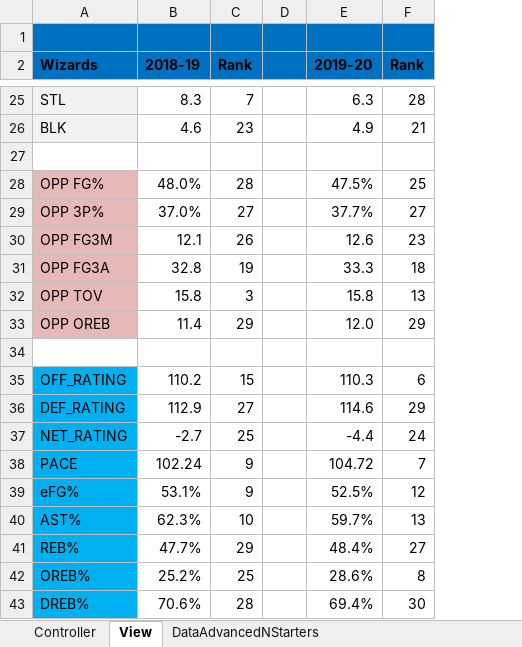
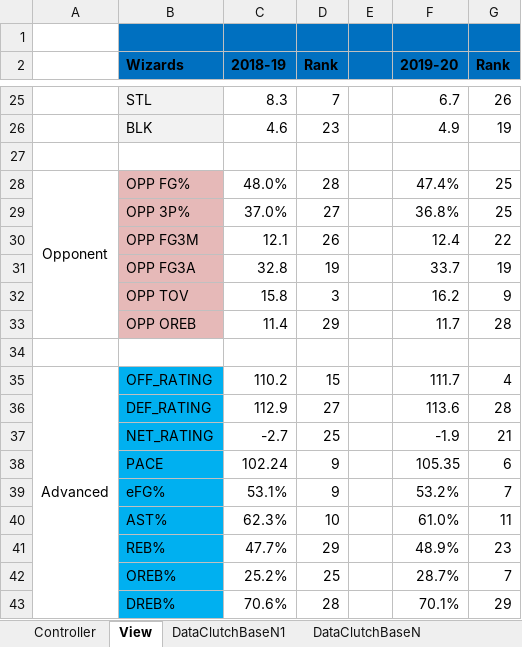
Before and after one commit to rintaromasuda/NBAAnalysis, an Excel workbook: Excel/NBAAnalysis_v0.8.xlsm, sheet View, drawn as a sheet; only a part is shown, gaps mark what is left out; values as stored, in another font and other column widths than the file's, no borders; addresses are those after the commit; the diff covers the shown part only; the diff names each change by its address in the sheet, - before the commit and + after, or states it on an @@ line.

Commit message:
Added Clutch time

```diff
--- a/Excel/NBAAnalysis_v0.8.xlsm (sheet View)
+++ b/Excel/NBAAnalysis_v0.8.xlsm (sheet View)
+sheet tab: DataClutchBaseN1
+sheet tab: DataClutchBaseN
+column A, rows 28-35: Opponent |  |  |  |  |  |  | Advanced
-F25 (2019-20): 6.3
+F25 (2019-20): 6.7
-G25 (Rank): 28
+G25 (Rank): 26
-G26 (Rank): 21
+G26 (Rank): 19
-F28 (2019-20): 47.5%
+F28 (2019-20): 47.4%
-F29 (2019-20): 37.7%
+F29 (2019-20): 36.8%
-G29 (Rank): 27
+G29 (Rank): 25
-F30 (2019-20): 12.6
+F30 (2019-20): 12.4
-G30 (Rank): 23
+G30 (Rank): 22
-F31 (2019-20): 33.3
+F31 (2019-20): 33.7
-G31 (Rank): 18
+G31 (Rank): 19
-F32 (2019-20): 15.8
+F32 (2019-20): 16.2
-G32 (Rank): 13
+G32 (Rank): 9
-F33 (2019-20): 12.0
+F33 (2019-20): 11.7
-G33 (Rank): 29
+G33 (Rank): 28
-F35 (2019-20): 110.3
+F35 (2019-20): 111.7
-G35 (Rank): 6
+G35 (Rank): 4
-F36 (2019-20): 114.6
+F36 (2019-20): 113.6
-G36 (Rank): 29
+G36 (Rank): 28
-F37 (2019-20): -4.4
+F37 (2019-20): -1.9
-G37 (Rank): 24
+G37 (Rank): 21
-F38 (2019-20): 104.72
+F38 (2019-20): 105.35
-G38 (Rank): 7
+G38 (Rank): 6
-F39 (2019-20): 52.5%
+F39 (2019-20): 53.2%
-G39 (Rank): 12
+G39 (Rank): 7
-F40 (2019-20): 59.7%
+F40 (2019-20): 61.0%
-G40 (Rank): 13
+G40 (Rank): 11
-F41 (2019-20): 48.4%
+F41 (2019-20): 48.9%
-G41 (Rank): 27
+G41 (Rank): 23
-F42 (2019-20): 28.6%
+F42 (2019-20): 28.7%
-G42 (Rank): 8
+G42 (Rank): 7
-F43 (2019-20): 69.4%
+F43 (2019-20): 70.1%
-G43 (Rank): 30
+G43 (Rank): 29
```
Also changed, not shown: 9 added rows and 58 edited cells elsewhere in this sheet, sheet DataStandingsN, sheet DataOppBaseN, sheet DataBaseN, sheet DataAdvancedNStarters, sheet DataAdvancedN, sheet DataAdvancedNBench, 2 more sheets, other sheet tabs, charts or pictures.
